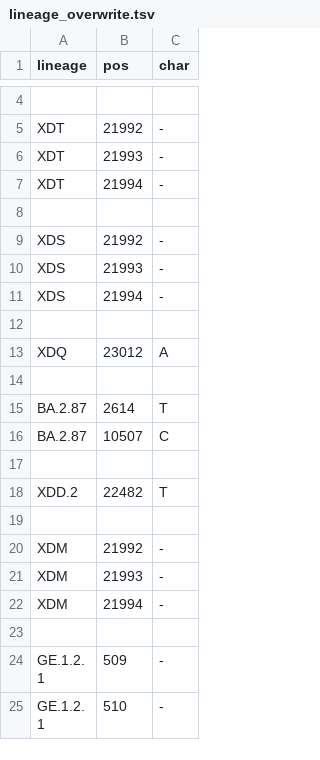
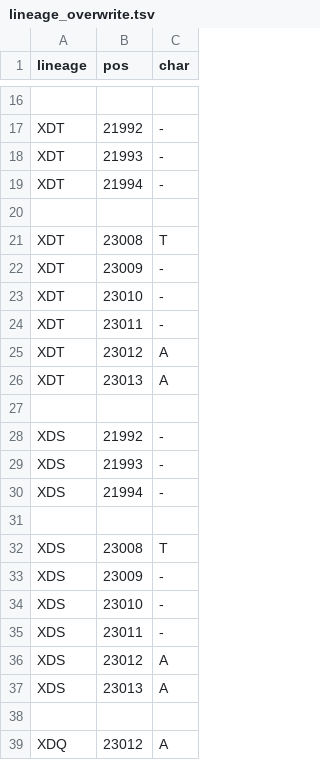
Before and after one commit to neherlab/nextclade_data_workflows, a TSV file: sars-cov-2/profiles/clades/lineage_overwrite.tsv, drawn as a sheet; only a part is shown, gaps mark what is left out; the shorter side is filled out with more unchanged rows; the diff covers the shown part only; the diff names each change by its address in the sheet, - before the commit and + after, or states it on an @@ line.

Commit message:
Improve constraint/overwrite

```diff
--- a/sars-cov-2/profiles/clades/lineage_overwrite.tsv
+++ b/sars-cov-2/profiles/clades/lineage_overwrite.tsv
+row 21: XDT | 23008 | T
+row 22: XDT | 23009 | -
+row 23: XDT | 23010 | -
+row 24: XDT | 23011 | -
+row 25: XDT | 23012 | A
+row 26: XDT | 23013 | A
+row 27: (empty)
+row 31: (empty)
+row 32: XDS | 23008 | T
+row 33: XDS | 23009 | -
+row 34: XDS | 23010 | -
+row 35: XDS | 23011 | -
+row 36: XDS | 23012 | A
+row 37: XDS | 23013 | A
```
Also changed, not shown: 12 added rows elsewhere in this file.
